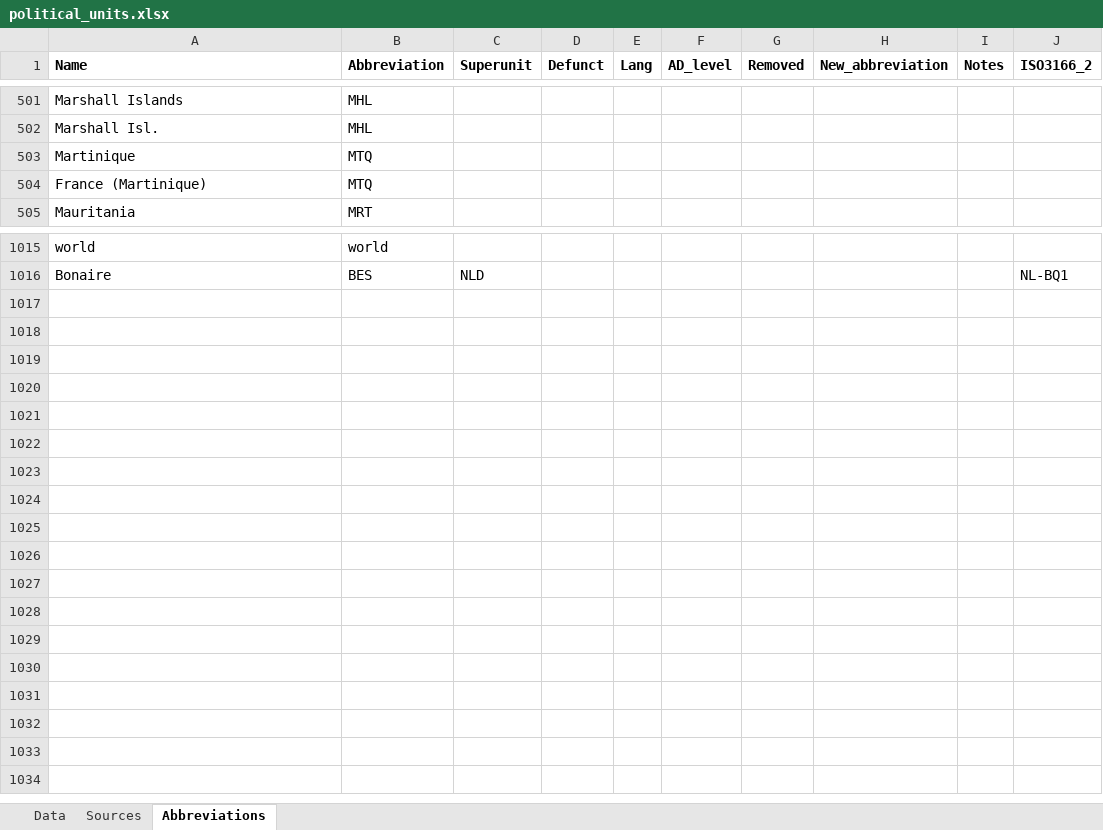
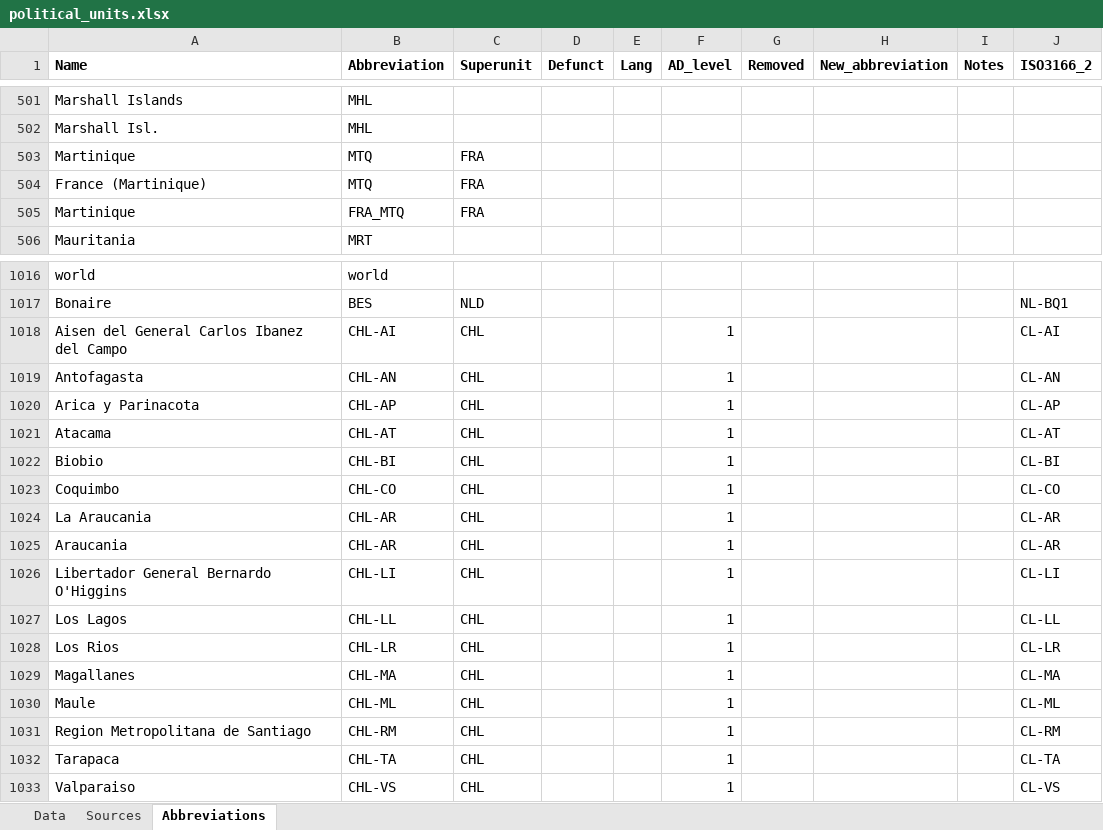
Before and after one commit to Deleetdk/kirkegaard, an Excel workbook: inst/extdata/political_units.xlsx, sheet Abbreviations, drawn as a sheet; only a part is shown, gaps mark what is left out; values as stored, in another font and other column widths than the file's, no borders; the diff names each change by its address in the sheet, - before the commit and + after, or states it on an @@ line.

Commit message:
update pol units

```diff
--- a/inst/extdata/political_units.xlsx (sheet Abbreviations)
+++ b/inst/extdata/political_units.xlsx (sheet Abbreviations)
-C503:C504 (Superunit): (empty)
+C503:C504 (Superunit): FRA
+row 505: Martinique | FRA_MTQ | FRA
+row 1018: Aisen del General Carlos Ibanez del Campo | CHL-AI | CHL |  |  | 1 |  |  |  | CL-AI
+row 1019: Antofagasta | CHL-AN | CHL |  |  | 1 |  |  |  | CL-AN
+row 1020: Arica y Parinacota | CHL-AP | CHL |  |  | 1 |  |  |  | CL-AP
+row 1021: Atacama | CHL-AT | CHL |  |  | 1 |  |  |  | CL-AT
+row 1022: Biobio | CHL-BI | CHL |  |  | 1 |  |  |  | CL-BI
+row 1023: Coquimbo | CHL-CO | CHL |  |  | 1 |  |  |  | CL-CO
+row 1024: La Araucania | CHL-AR | CHL |  |  | 1 |  |  |  | CL-AR
+row 1025: Araucania | CHL-AR | CHL |  |  | 1 |  |  |  | CL-AR
+row 1026: Libertador General Bernardo O'Higgins | CHL-LI | CHL |  |  | 1 |  |  |  | CL-LI
+row 1027: Los Lagos | CHL-LL | CHL |  |  | 1 |  |  |  | CL-LL
+row 1028: Los Rios | CHL-LR | CHL |  |  | 1 |  |  |  | CL-LR
+row 1029: Magallanes | CHL-MA | CHL |  |  | 1 |  |  |  | CL-MA
+row 1030: Maule | CHL-ML | CHL |  |  | 1 |  |  |  | CL-ML
+row 1031: Region Metropolitana de Santiago | CHL-RM | CHL |  |  | 1 |  |  |  | CL-RM
+row 1032: Tarapaca | CHL-TA | CHL |  |  | 1 |  |  |  | CL-TA
+row 1033: Valparaiso | CHL-VS | CHL |  |  | 1 |  |  |  | CL-VS
```
